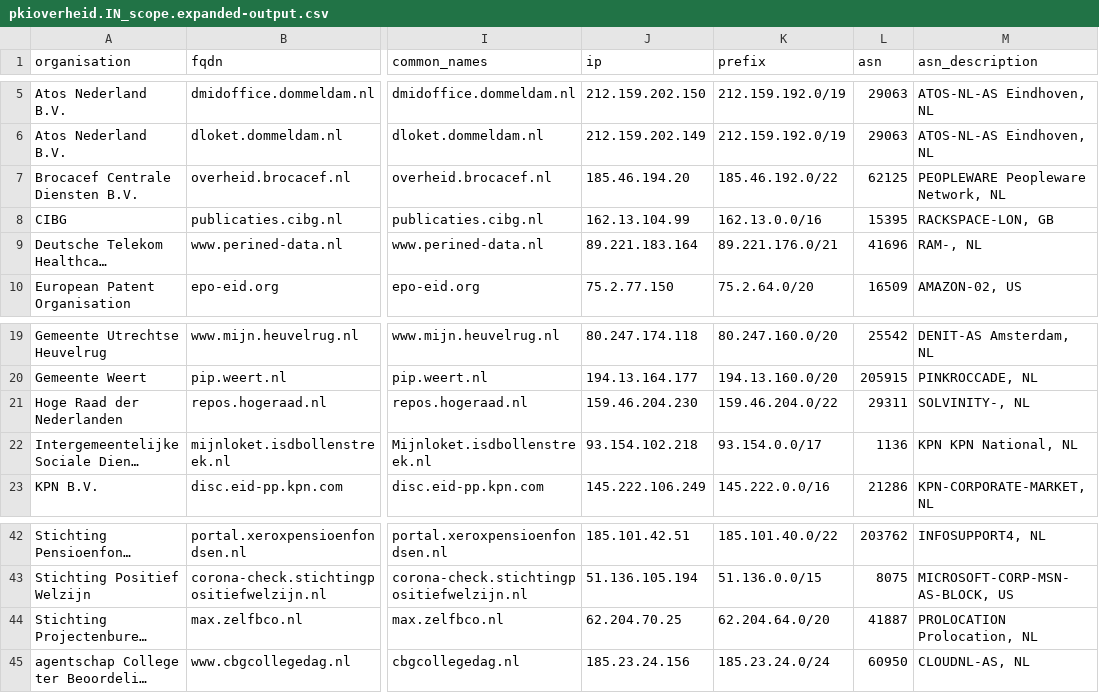
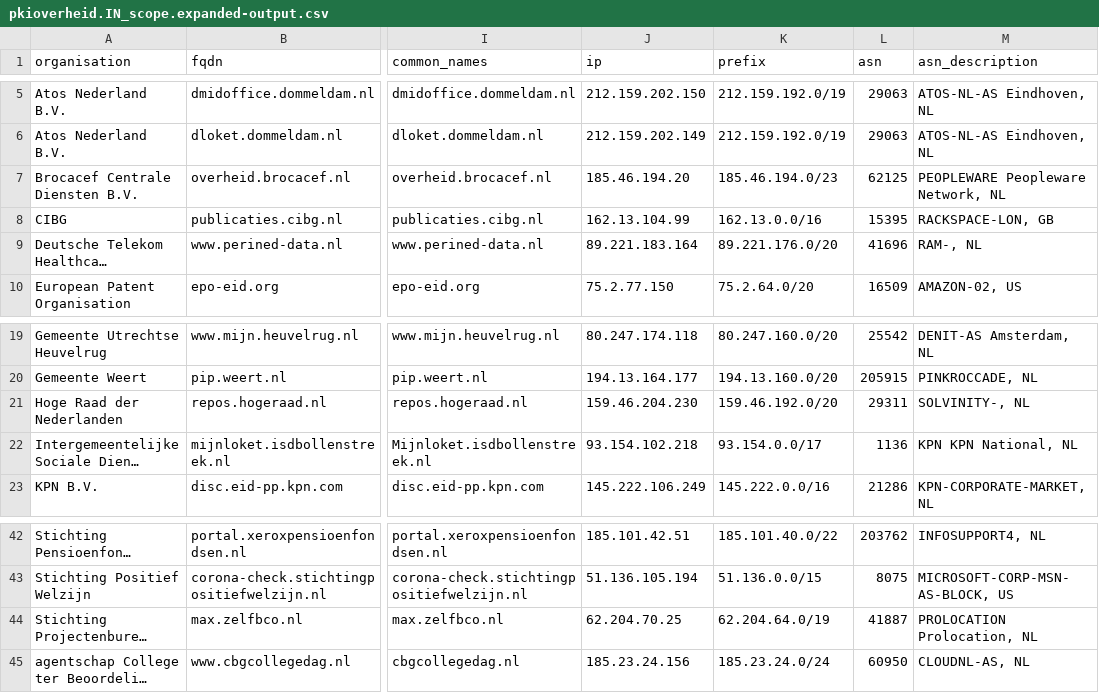
Before and after one commit to okoeroo/pkioverheidfinale, a CSV file: samples/pkioverheid.IN_scope.expanded-output.csv, drawn as a sheet; only a part is shown, gaps mark what is left out; long unchanged cells end in …; the diff names each change by its address in the sheet, - before the commit and + after, or states it on an @@ line.

```diff
--- a/samples/pkioverheid.IN_scope.expanded-output.csv
+++ b/samples/pkioverheid.IN_scope.expanded-output.csv
-K7 (prefix): 185.46.192.0/22
+K7 (prefix): 185.46.194.0/23
-K9 (prefix): 89.221.176.0/21
+K9 (prefix): 89.221.176.0/20
-K21 (prefix): 159.46.204.0/22
+K21 (prefix): 159.46.192.0/20
-K44 (prefix): 62.204.64.0/20
+K44 (prefix): 62.204.64.0/19
```
Also changed, not shown: samples/pkioverheid.expanded-output.csv, samples/short.csv.
